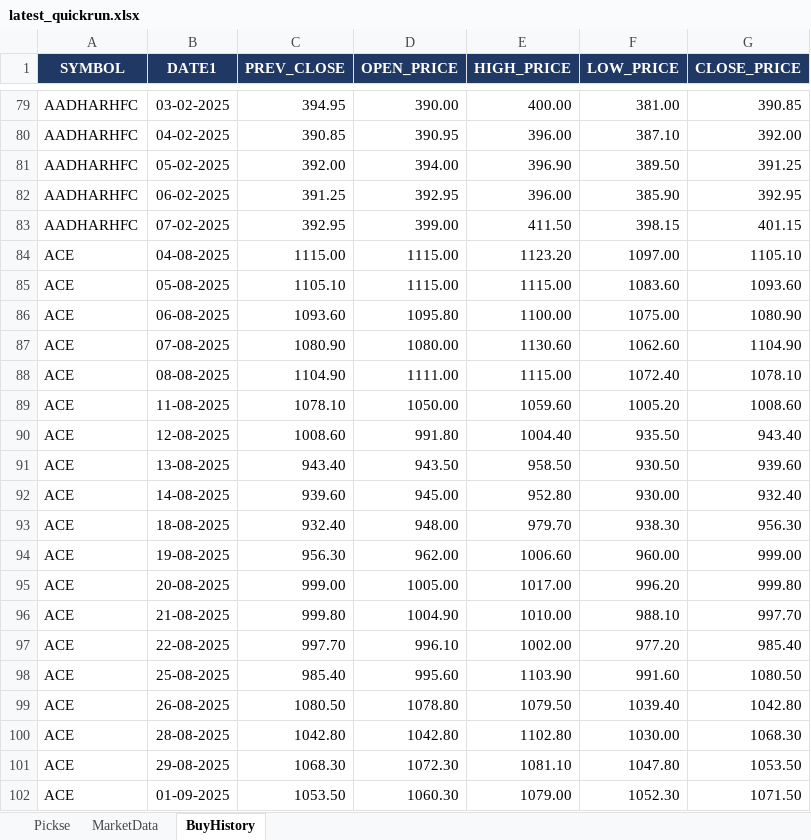
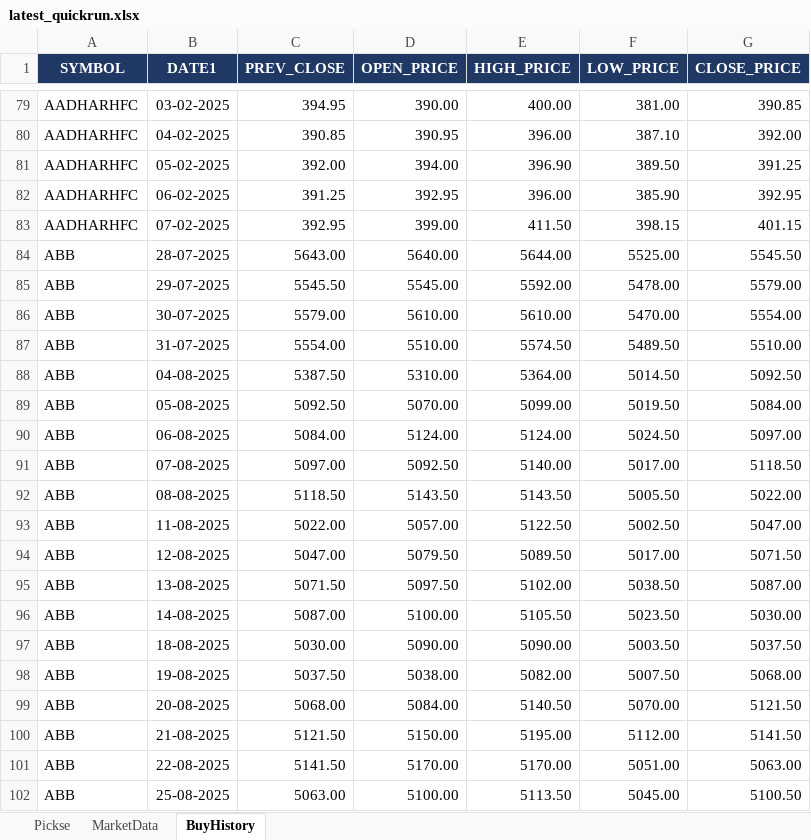
Before and after one commit to spurandhar0/nse-btst-dashboard, an Excel workbook: latest_quickrun.xlsx, sheet BuyHistory, drawn as a sheet; only a part is shown, gaps mark what is left out; the shorter side is filled out with more unchanged rows; values as stored, in another font and other column widths than the file's, no borders; the diff covers the shown part only; the diff names each change by its address in the sheet, - before the commit and + after, or states it on an @@ line.

```diff
--- a/latest_quickrun.xlsx (sheet BuyHistory)
+++ b/latest_quickrun.xlsx (sheet BuyHistory)
+row 84: ABB | 28-07-2025 | 5643.00 | 5640.00 | 5644.00 | 5525.00 | 5545.50
+row 85: ABB | 29-07-2025 | 5545.50 | 5545.00 | 5592.00 | 5478.00 | 5579.00
+row 86: ABB | 30-07-2025 | 5579.00 | 5610.00 | 5610.00 | 5470.00 | 5554.00
+row 87: ABB | 31-07-2025 | 5554.00 | 5510.00 | 5574.50 | 5489.50 | 5510.00
+row 88: ABB | 04-08-2025 | 5387.50 | 5310.00 | 5364.00 | 5014.50 | 5092.50
+row 89: ABB | 05-08-2025 | 5092.50 | 5070.00 | 5099.00 | 5019.50 | 5084.00
+row 90: ABB | 06-08-2025 | 5084.00 | 5124.00 | 5124.00 | 5024.50 | 5097.00
+row 91: ABB | 07-08-2025 | 5097.00 | 5092.50 | 5140.00 | 5017.00 | 5118.50
+row 92: ABB | 08-08-2025 | 5118.50 | 5143.50 | 5143.50 | 5005.50 | 5022.00
+row 93: ABB | 11-08-2025 | 5022.00 | 5057.00 | 5122.50 | 5002.50 | 5047.00
+row 94: ABB | 12-08-2025 | 5047.00 | 5079.50 | 5089.50 | 5017.00 | 5071.50
+row 95: ABB | 13-08-2025 | 5071.50 | 5097.50 | 5102.00 | 5038.50 | 5087.00
+row 96: ABB | 14-08-2025 | 5087.00 | 5100.00 | 5105.50 | 5023.50 | 5030.00
+row 97: ABB | 18-08-2025 | 5030.00 | 5090.00 | 5090.00 | 5003.50 | 5037.50
+row 98: ABB | 19-08-2025 | 5037.50 | 5038.00 | 5082.00 | 5007.50 | 5068.00
+row 99: ABB | 20-08-2025 | 5068.00 | 5084.00 | 5140.50 | 5070.00 | 5121.50
+row 100: ABB | 21-08-2025 | 5121.50 | 5150.00 | 5195.00 | 5112.00 | 5141.50
+row 101: ABB | 22-08-2025 | 5141.50 | 5170.00 | 5170.00 | 5051.00 | 5063.00
+row 102: ABB | 25-08-2025 | 5063.00 | 5100.00 | 5113.50 | 5045.00 | 5100.50
```
Also changed, not shown: 42 added rows and 14 removed rows elsewhere in this sheet, sheet Pickse, sheet MarketData, 2 other files.
